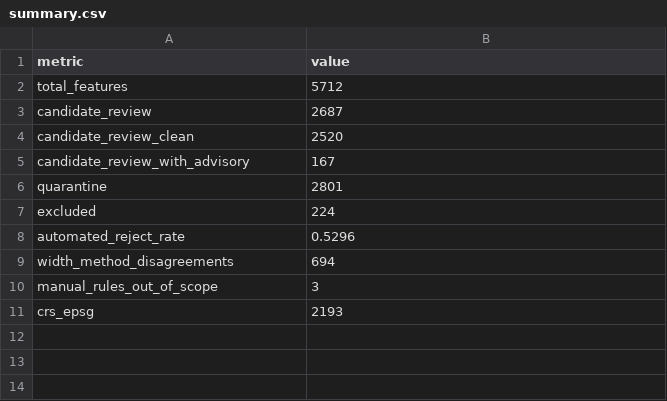
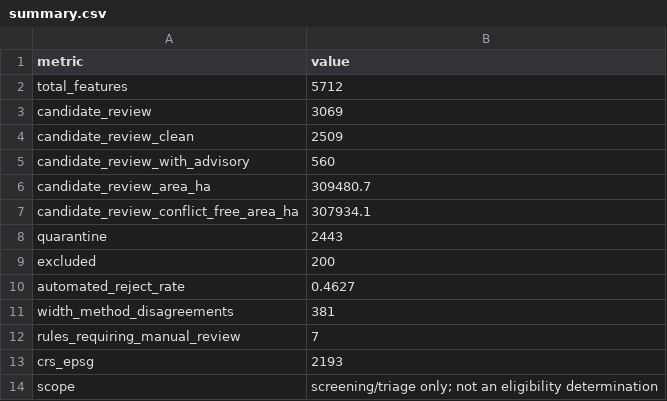
Before and after one commit to Kenchch/nz-ets-forest-eligibility-screening, a CSV file: outputs/gisborne/summary.csv, drawn as a sheet.

```diff
--- a/outputs/gisborne/summary.csv
+++ b/outputs/gisborne/summary.csv
@@ -2,10 +2,13 @@ metric,value
 total_features,5712
-candidate_review,2687
-candidate_review_clean,2520
-candidate_review_with_advisory,167
-quarantine,2801
-excluded,224
-automated_reject_rate,0.5296
-width_method_disagreements,694
-manual_rules_out_of_scope,3
+candidate_review,3069
+candidate_review_clean,2509
+candidate_review_with_advisory,560
+candidate_review_area_ha,309480.7
+candidate_review_conflict_free_area_ha,307934.1
+quarantine,2443
+excluded,200
+automated_reject_rate,0.4627
+width_method_disagreements,381
+rules_requiring_manual_review,7
 crs_epsg,2193
+scope,screening/triage only; not an eligibility determination
```
Also changed, not shown: outputs/gisborne/findings.csv, 28 other files.
